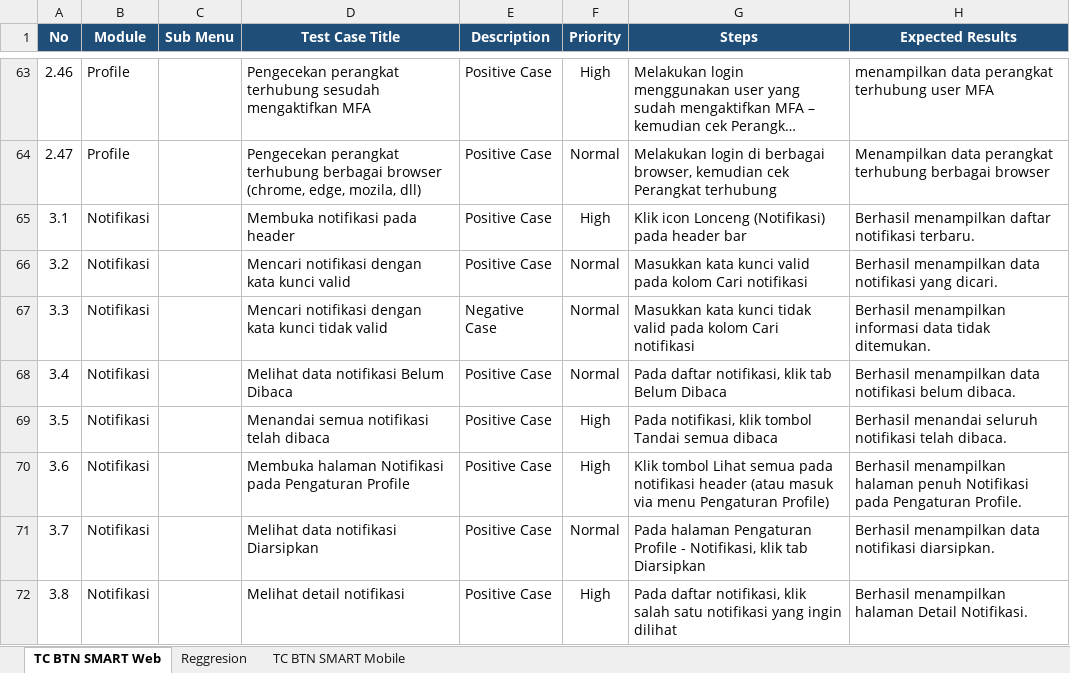
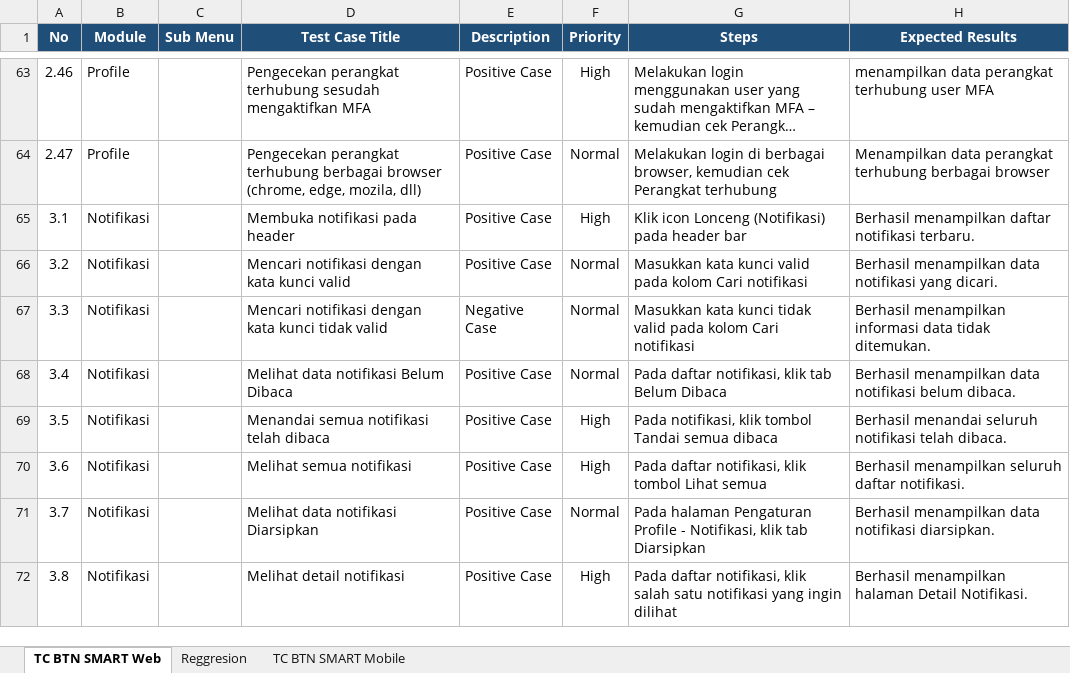
Before and after one commit to muhammaddanihaikal/btn-smart-refactor, an Excel workbook: SIT/Test Case.xlsx, sheet TC BTN SMART Web, drawn as a sheet; only a part is shown, gaps mark what is left out; long unchanged cells end in …; values as stored, in another font and other column widths than the file's, no borders; the diff names each change by its address in the sheet, - before the commit and + after, or states it on an @@ line.

Commit message:
refactor(notifikasi): rename TC 3.6 to Melihat semua notifikasi and sync docs

```diff
--- a/SIT/Test Case.xlsx (sheet TC BTN SMART Web)
+++ b/SIT/Test Case.xlsx (sheet TC BTN SMART Web)
-D70 (Test Case Title): Membuka halaman Notifikasi pada Pengaturan Profile
+D70 (Test Case Title): Melihat semua notifikasi
-G70 (Steps): Klik tombol Lihat semua pada notifikasi header (atau masuk via menu Pengaturan Profile)
+G70 (Steps): Pada daftar notifikasi, klik tombol Lihat semua
-H70 (Expected Results): Berhasil menampilkan halaman penuh Notifikasi pada Pengaturan Profile.
+H70 (Expected Results): Berhasil menampilkan seluruh daftar notifikasi.
```
Also changed, not shown: 8 other files.
